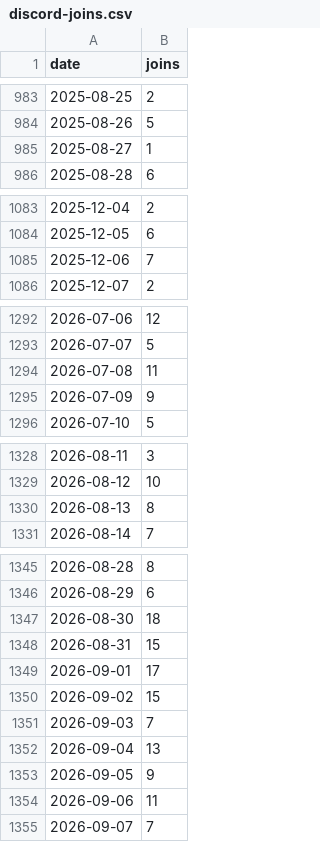
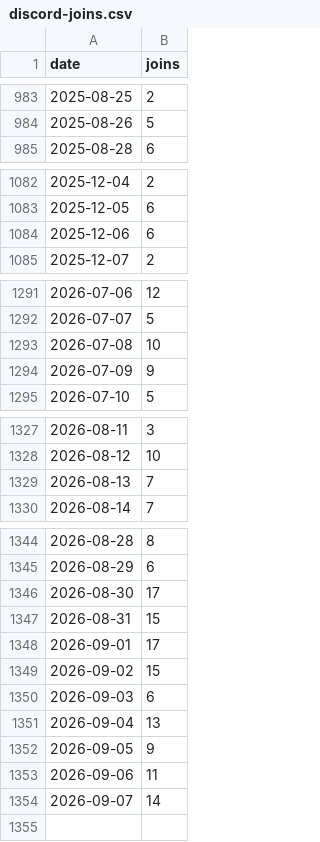
Before and after one commit to jaredartt/jaredartt-tracker, a CSV file: data/discord-joins.csv, drawn as a sheet; only a part is shown, gaps mark what is left out.

```diff
--- a/data/discord-joins.csv
+++ b/data/discord-joins.csv
@@ -984,3 +984,2 @@ date,joins
 2025-08-26,5
-2025-08-27,1
 2025-08-28,6
@@ -1084,3 +1083,3 @@ date,joins
 2025-12-05,6
-2025-12-06,7
+2025-12-06,6
 2025-12-07,2
@@ -1293,3 +1292,3 @@ date,joins
 2026-07-07,5
-2026-07-08,11
+2026-07-08,10
 2026-07-09,9
@@ -1329,3 +1328,3 @@ date,joins
 2026-08-12,10
-2026-08-13,8
+2026-08-13,7
 2026-08-14,7
@@ -1346,3 +1345,3 @@ date,joins
 2026-08-29,6
-2026-08-30,18
+2026-08-30,17
 2026-08-31,15
@@ -1350,3 +1349,3 @@ date,joins
 2026-09-02,15
-2026-09-03,7
+2026-09-03,6
 2026-09-04,13
@@ -1354,2 +1353,2 @@ date,joins
 2026-09-06,11
-2026-09-07,7
+2026-09-07,14
```
Also changed, not shown: data/discord-authors.csv, data/discord-channel-daily.csv, 3 other files.
